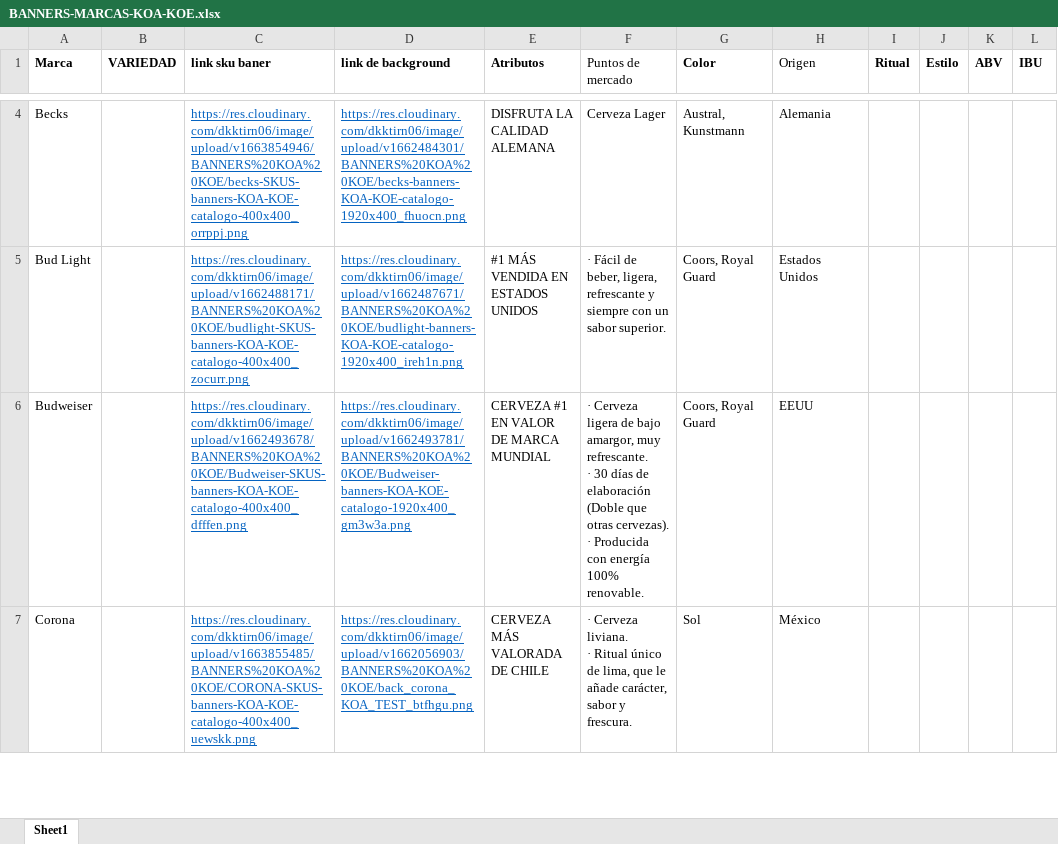
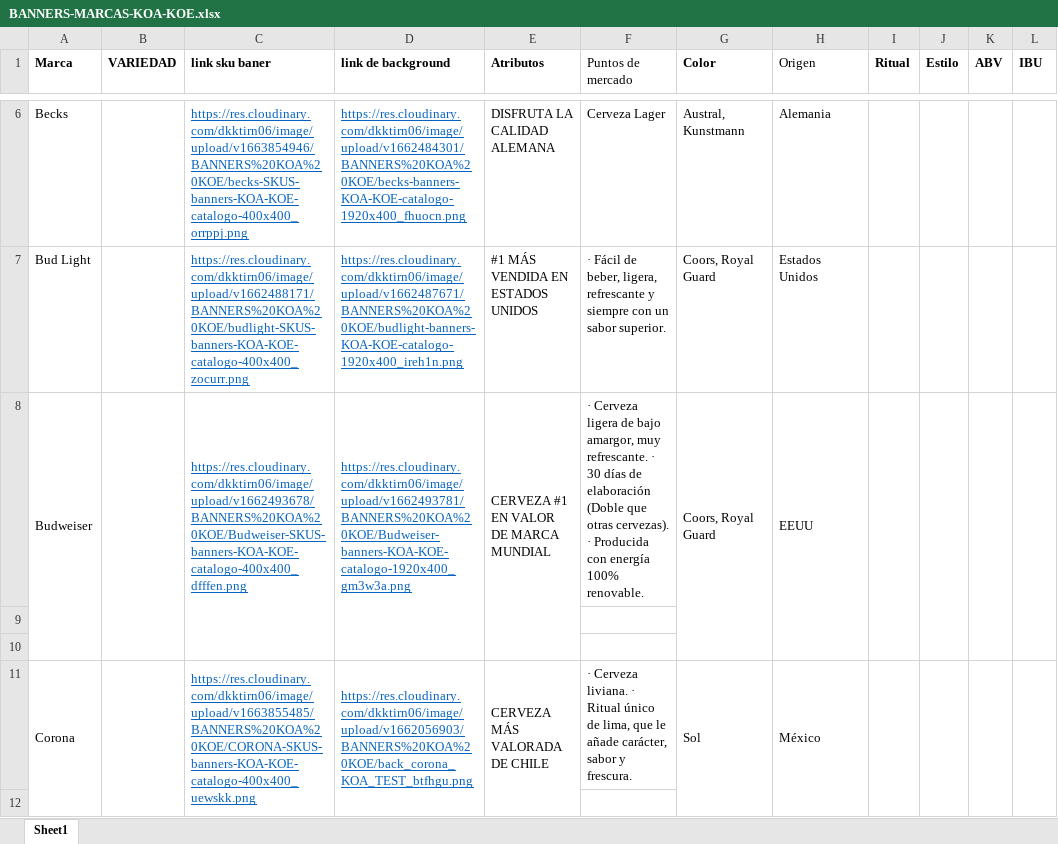
Before and after one commit to EdwinMesaVMLYR/trade, an Excel workbook: public/xlsx/koa/BANNERS-MARCAS-KOA-KOE.xlsx, sheet Sheet1, drawn as a sheet; only a part is shown, gaps mark what is left out; values as stored, in another font and other column widths than the file's, no borders; addresses are those after the commit; the diff covers the shown part only; the diff names each change by its address in the sheet, - before the commit and + after, or states it on an @@ line.

```diff
--- a/public/xlsx/koa/BANNERS-MARCAS-KOA-KOE.xlsx (sheet Sheet1)
+++ b/public/xlsx/koa/BANNERS-MARCAS-KOA-KOE.xlsx (sheet Sheet1)
+A8:A10 merged
+B8:B10 merged
+C8:C10 merged
+D8:D10 merged
+E8:E10 merged
-F8 (Puntos de mercado): …100% renovable.
+F8 (Puntos de mercado): …100% renovable.
+G8:G10 merged
+H8:H10 merged
+I8:I10 merged
+J8:J10 merged
+K8:K10 merged
+L8:L10 merged
+row 9: (empty)
+row 10: (empty)
+A11:A12 merged
+B11:B12 merged
+C11:C12 merged
+D11:D12 merged
+E11:E12 merged
-F11 (Puntos de mercado): …y frescura.
+F11 (Puntos de mercado): …y frescura.
+G11:G12 merged
+H11:H12 merged
+I11:I12 merged
+J11:J12 merged
+K11:K12 merged
+L11:L12 merged
+row 12: (empty)
```
Also changed, not shown: 11 added rows, 8 edited cells and merged cells elsewhere in this sheet, public/xlsx/koe/BANNERS-MARCAS-KOA-KOE.xlsx, src/xlsx/koa/BANNERS-MARCAS-KOA-KOE.xlsx, 1 other file.
